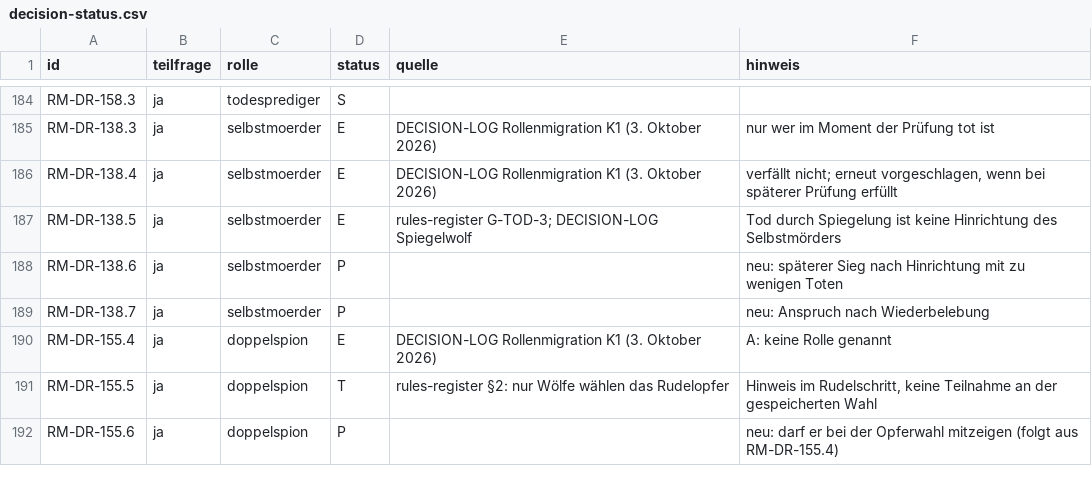
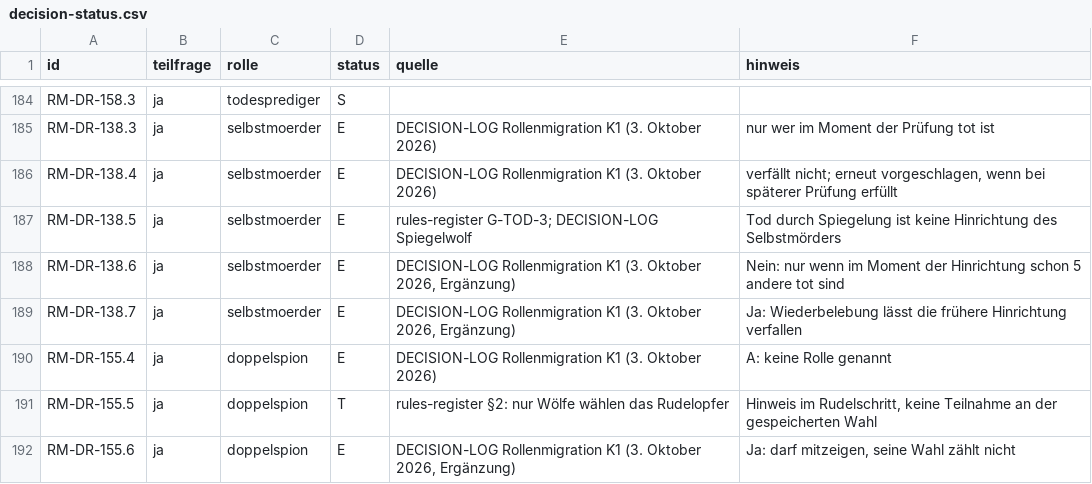
Before and after one commit to xhaviourshop-sketch/Grimmhain-Revolution, a CSV file: docs/role-migration/decision-status.csv, drawn as a sheet; only a part is shown, gaps mark what is left out.

```diff
--- a/docs/role-migration/decision-status.csv
+++ b/docs/role-migration/decision-status.csv
@@ -187,6 +187,6 @@ RM-DR-138.4;ja;selbstmoerder;E;DECISION-LOG Rollenmigration K1 (3. Oktober 2026)
 RM-DR-138.5;ja;selbstmoerder;E;"rules-register G-TOD-3; DECISION-LOG Spiegelwolf";Tod durch Spiegelung ist keine Hinrichtung des Selbstmörders
-RM-DR-138.6;ja;selbstmoerder;P;;neu: späterer Sieg nach Hinrichtung mit zu wenigen Toten
-RM-DR-138.7;ja;selbstmoerder;P;;neu: Anspruch nach Wiederbelebung
+RM-DR-138.6;ja;selbstmoerder;E;DECISION-LOG Rollenmigration K1 (3. Oktober 2026, Ergänzung);Nein: nur wenn im Moment der Hinrichtung schon 5 andere tot sind
+RM-DR-138.7;ja;selbstmoerder;E;DECISION-LOG Rollenmigration K1 (3. Oktober 2026, Ergänzung);Ja: Wiederbelebung lässt die frühere Hinrichtung verfallen
 RM-DR-155.4;ja;doppelspion;E;DECISION-LOG Rollenmigration K1 (3. Oktober 2026);A: keine Rolle genannt
 RM-DR-155.5;ja;doppelspion;T;rules-register §2: nur Wölfe wählen das Rudelopfer;Hinweis im Rudelschritt, keine Teilnahme an der gespeicherten Wahl
-RM-DR-155.6;ja;doppelspion;P;;neu: darf er bei der Opferwahl mitzeigen (folgt aus RM-DR-155.4)
+RM-DR-155.6;ja;doppelspion;E;DECISION-LOG Rollenmigration K1 (3. Oktober 2026, Ergänzung);Ja: darf mitzeigen, seine Wahl zählt nicht
```
Also changed, not shown: 13 other files.
